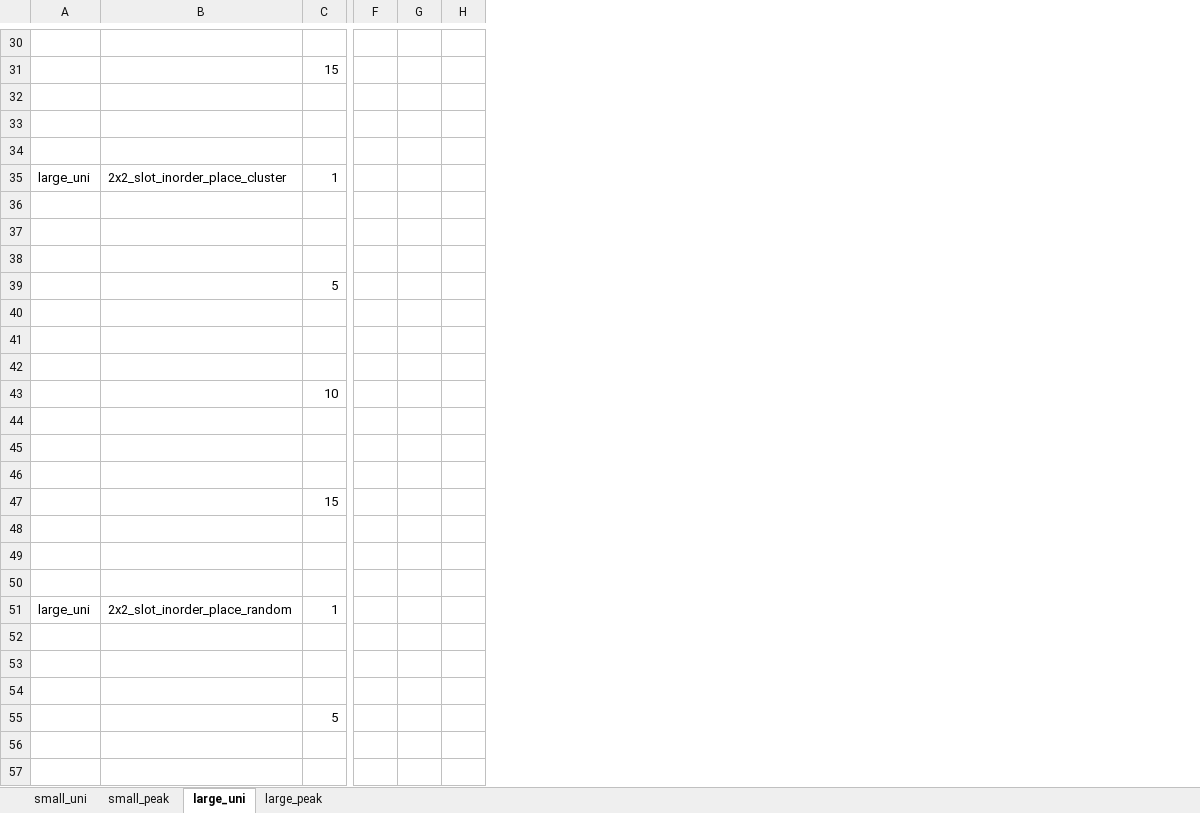
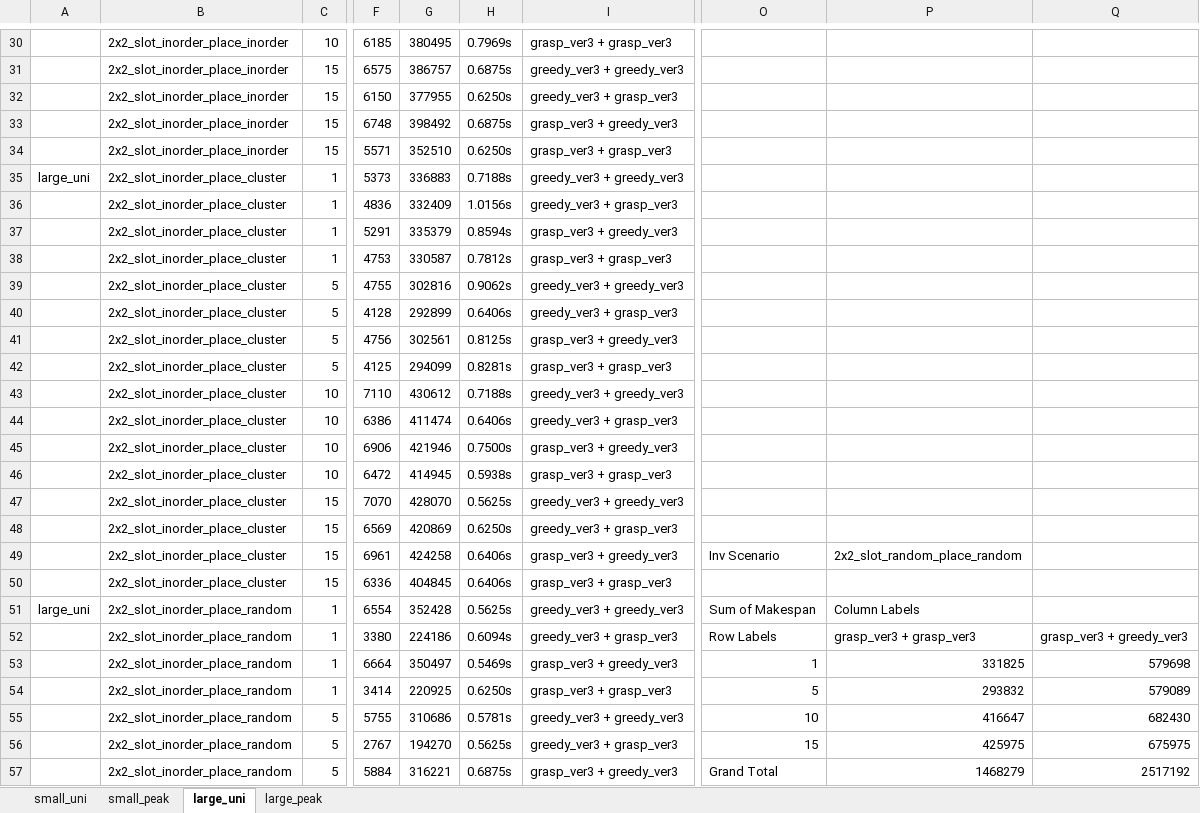
Before and after one commit to TYM1114/Rule_based, an Excel workbook: experiments.xlsx, sheet large_uni, drawn as a sheet; only a part is shown, gaps mark what is left out; values as stored, in another font and other column widths than the file's, no cell formats; charts and pictures not drawn; removed rows and columns are numbered as before the commit, all else as after; the diff covers the shown part only; the diff names each change by its address in the sheet, - before the commit and + after, or states it on an @@ line.

```diff
--- a/experiments.xlsx (sheet large_uni)
+++ b/experiments.xlsx (sheet large_uni)
-column B, rows 35-51: 2x2_slot_inorder_place_cluster |  |  |  |  |  |  |  |  |  |  |  |  |  |  |  | 2x2_slot_inorder_place_random
+column B, rows 30-57: 2x2_slot_inorder_place_inorder | 2x2_slot_inorder_place_inorder | 2x2_slot_inorder_place_inorder | 2x2_slot_inorder_place_inorder | 2x2_slot_inorder_place_inorder | 2x2_slot_inorder_place_cluster | 2x2_slot_inorder_place_cluster | 2x2_slot_inorder_place_cluster | 2x2_slot_inorder_place_cluster | 2x2_slot_inorder_place_cluster | 2x2_slot_inorder_place_cluster | 2x2_slot_inorder_place_cluster | 2x2_slot_inorder_place_cluster | 2x2_slot_inorder_place_cluster | 2x2_slot_inorder_place_cluster | 2x2_slot_inorder_place_cluster | 2x2_slot_inorder_place_cluster | 2x2_slot_inorder_place_cluster | 2x2_slot_inorder_place_cluster | 2x2_slot_inorder_place_cluster | 2x2_slot_inorder_place_cluster | 2x2_slot_inorder_place_random | 2x2_slot_inorder_place_random | 2x2_slot_inorder_place_random | 2x2_slot_inorder_place_random | 2x2_slot_inorder_place_random | 2x2_slot_inorder_place_random | 2x2_slot_inorder_place_random
-column F, empty
-column G, empty
-column H, empty
+column F, rows 30-57: 6185 | 6575 | 6150 | 6748 | 5571 | 5373 | 4836 | 5291 | 4753 | 4755 | 4128 | 4756 | 4125 | 7110 | 6386 | 6906 | 6472 | 7070 | 6569 | 6961 | 6336 | 6554 | 3380 | 6664 | 3414 | 5755 | 2767 | 5884
+column G, rows 30-57: 380495 | 386757 | 377955 | 398492 | 352510 | 336883 | 332409 | 335379 | 330587 | 302816 | 292899 | 302561 | 294099 | 430612 | 411474 | 421946 | 414945 | 428070 | 420869 | 424258 | 404845 | 352428 | 224186 | 350497 | 220925 | 310686 | 194270 | 316221
+column H, rows 30-57: 0.7969s | 0.6875s | 0.6250s | 0.6875s | 0.6250s | 0.7188s | 1.0156s | 0.8594s | 0.7812s | 0.9062s | 0.6406s | 0.8125s | 0.8281s | 0.7188s | 0.6406s | 0.7500s | 0.5938s | 0.5625s | 0.6250s | 0.6406s | 0.6406s | 0.5625s | 0.6094s | 0.5469s | 0.6250s | 0.5781s | 0.5625s | 0.6875s
+column I, rows 30-57: grasp_ver3 + grasp_ver3 | greedy_ver3 + greedy_ver3 | greedy_ver3 + grasp_ver3 | grasp_ver3 + greedy_ver3 | grasp_ver3 + grasp_ver3 | greedy_ver3 + greedy_ver3 | greedy_ver3 + grasp_ver3 | grasp_ver3 + greedy_ver3 | grasp_ver3 + grasp_ver3 | greedy_ver3 + greedy_ver3 | greedy_ver3 + grasp_ver3 | grasp_ver3 + greedy_ver3 | grasp_ver3 + grasp_ver3 | greedy_ver3 + greedy_ver3 | greedy_ver3 + grasp_ver3 | grasp_ver3 + greedy_ver3 | grasp_ver3 + grasp_ver3 | greedy_ver3 + greedy_ver3 | greedy_ver3 + grasp_ver3 | grasp_ver3 + greedy_ver3 | grasp_ver3 + grasp_ver3 | greedy_ver3 + greedy_ver3 | greedy_ver3 + grasp_ver3 | grasp_ver3 + greedy_ver3 | grasp_ver3 + grasp_ver3 | greedy_ver3 + greedy_ver3 | greedy_ver3 + grasp_ver3 | grasp_ver3 + greedy_ver3
+column O, rows 49-57: Inv Scenario |  | Sum of Makespan | Row Labels | 1 | 5 | 10 | 15 | Grand Total
+column P, rows 49-57: 2x2_slot_random_place_random |  | Column Labels | grasp_ver3 + grasp_ver3 | 331825 | 293832 | 416647 | 425975 | 1468279
+column Q, rows 52-57: grasp_ver3 + greedy_ver3 | 579698 | 579089 | 682430 | 675975 | 2517192
-C30: (empty)
+C30: 10
-C32:C34: (empty)
+C32:C34: 15
-C36:C38: (empty)
+C36:C38: 1
-C40:C42: (empty)
+C40:C42: 5
-C44:C46: (empty)
+C44:C46: 10
-C48:C50: (empty)
+C48:C50: 15
-C52:C54: (empty)
+C52:C54: 1
-C56:C57: (empty)
+C56:C57: 5
```
Also changed, not shown: 13 added columns and 27 edited cells elsewhere in this sheet, sheet large_peak, sheet small_uni, sheet small_peak, cell formats, charts or pictures, 2 other files.
